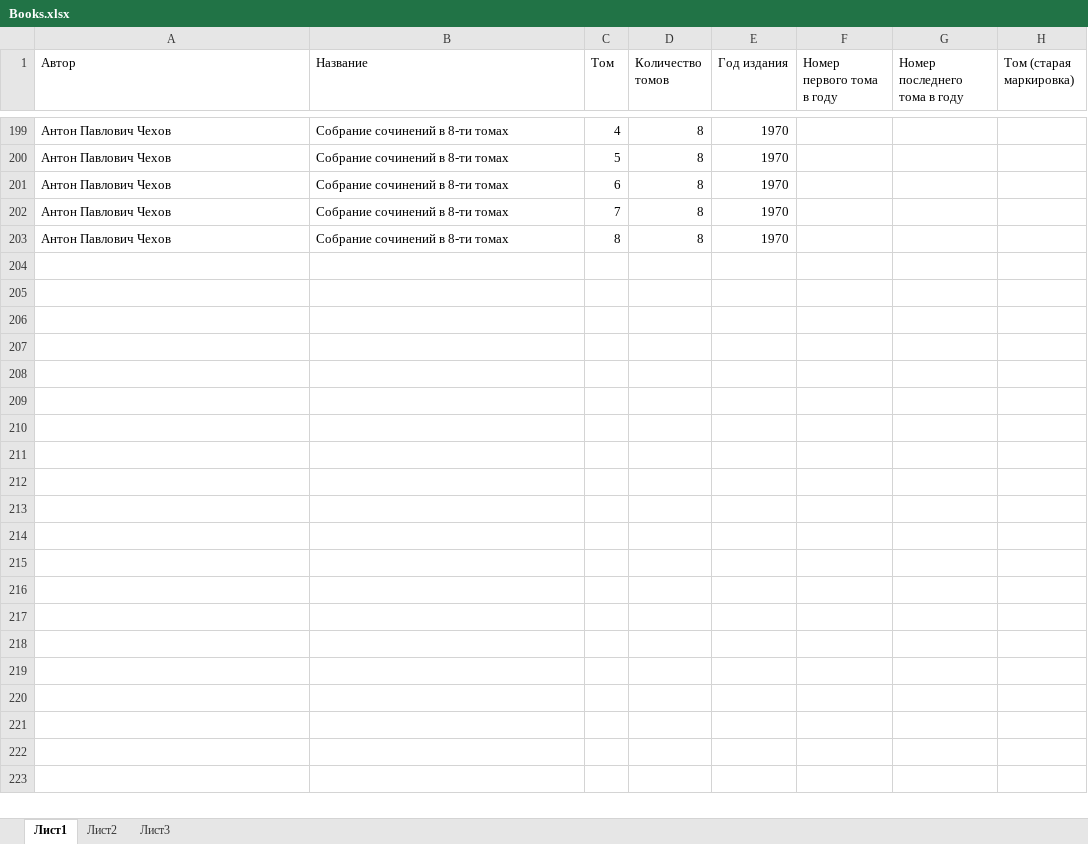
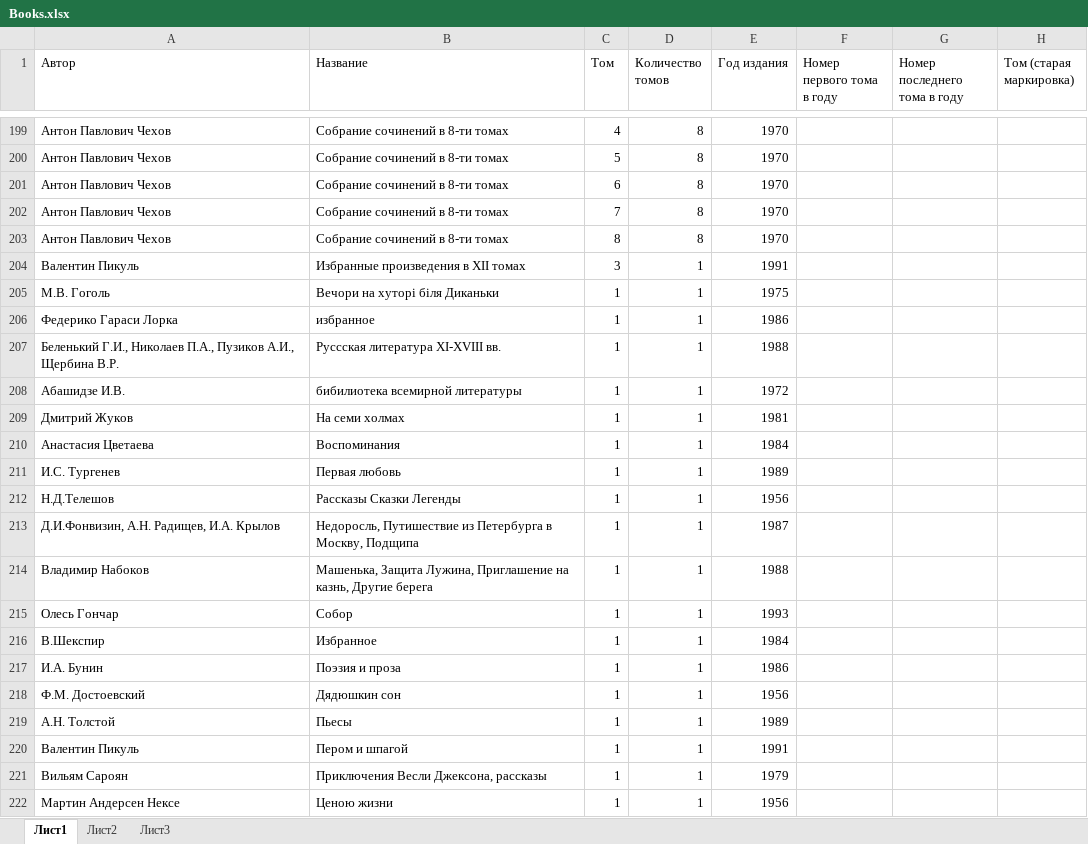
Before and after one commit to FamilyLibrary/disk-archive, an Excel workbook: disk-archive-data/xls/Books.xlsx, sheet Лист1, drawn as a sheet; only a part is shown, gaps mark what is left out; values as stored, in another font and other column widths than the file's, no borders; the diff covers the shown part only; the diff names each change by its address in the sheet, - before the commit and + after, or states it on an @@ line.

```diff
--- a/disk-archive-data/xls/Books.xlsx (sheet Лист1)
+++ b/disk-archive-data/xls/Books.xlsx (sheet Лист1)
+row 204: Валентин Пикуль | Избранные произведения в XII томах | 3 | 1 | 1991
+row 205: М.В. Гоголь | Вечори на хуторі біля Диканьки | 1 | 1 | 1975
+row 206: Федерико Гараси Лорка | избранное | 1 | 1 | 1986
+row 207: Беленький Г.И., Николаев П.А., Пузиков А.И., Щербина В.Р. | Руссская литература XI-XVIII вв. | 1 | 1 | 1988
+row 208: Абашидзе И.В. | бибилиотека всемирной литературы | 1 | 1 | 1972
+row 209: Дмитрий Жуков | На семи холмах | 1 | 1 | 1981
+row 210: Анастасия Цветаева | Воспоминания | 1 | 1 | 1984
+row 211: И.С. Тургенев | Первая любовь | 1 | 1 | 1989
+row 212: Н.Д.Телешов | Рассказы Сказки Легенды | 1 | 1 | 1956
+row 213: Д.И.Фонвизин, А.Н. Радищев, И.А. Крылов | Недоросль, Путишествие из Петербурга в Москву, Подщипа | 1 | 1 | 1987
+row 214: Владимир Набоков | Машенька, Защита Лужина, Приглашение на казнь, Другие берега | 1 | 1 | 1988
+row 215: Олесь Гончар | Собор | 1 | 1 | 1993
+row 216: В.Шекспир | Избранное | 1 | 1 | 1984
+row 217: И.А. Бунин | Поэзия и проза | 1 | 1 | 1986
+row 218: Ф.М. Достоевский | Дядюшкин сон | 1 | 1 | 1956
+row 219: А.Н. Толстой | Пьесы | 1 | 1 | 1989
+row 220: Валентин Пикуль | Пером и шпагой | 1 | 1 | 1991
+row 221: Вильям Сароян | Приключения Весли Джексона, рассказы | 1 | 1 | 1979
+row 222: Мартин Андерсен Нексе | Ценою жизни | 1 | 1 | 1956
```
Also changed, not shown: 75 added rows elsewhere in this sheet, 14 other files.
